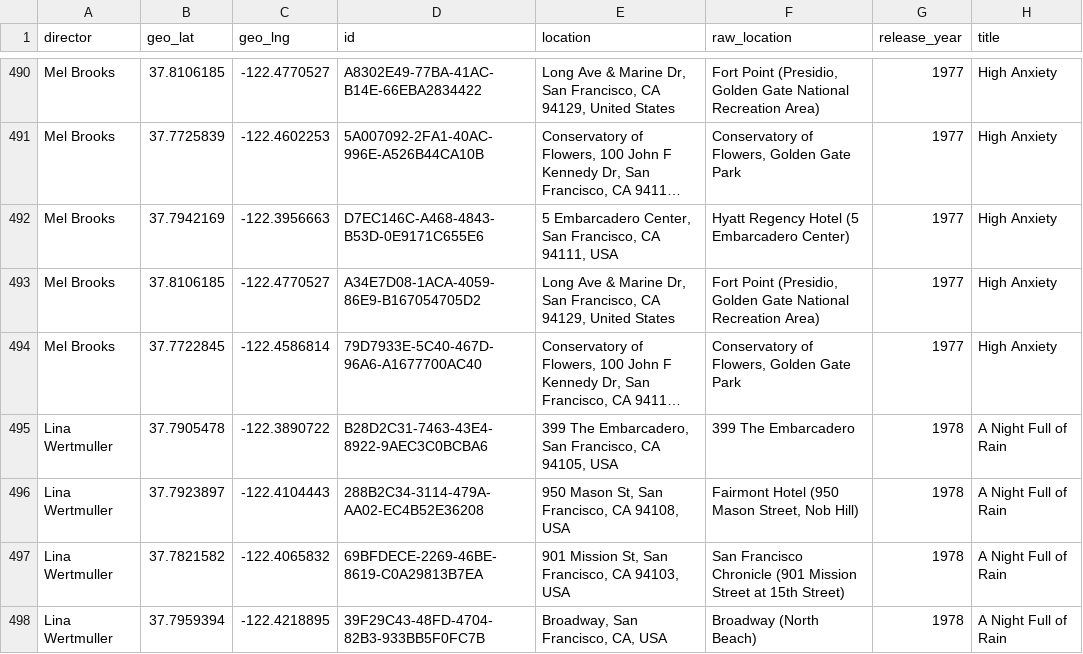
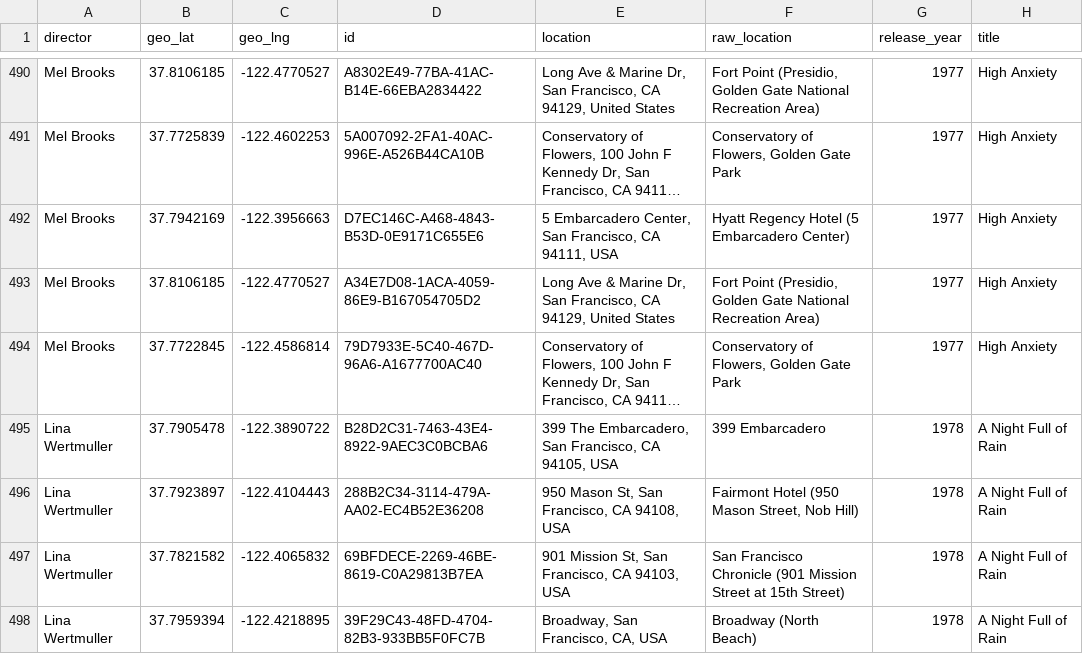
Before and after one commit to mpkocher/sf-film-locations, a CSV file: SF-Film-Locations.csv, drawn as a sheet; only a part is shown, gaps mark what is left out; long unchanged cells end in …; the diff covers the shown part only; the diff names each change by its address in the sheet, - before the commit and + after, or states it on an @@ line.

```diff
--- a/SF-Film-Locations.csv
+++ b/SF-Film-Locations.csv
-F495 (raw_location): 399 The Embarcadero
+F495 (raw_location): 399 Embarcadero
```
Also changed, not shown: 24 edited cells elsewhere in this file, 2 other files.
